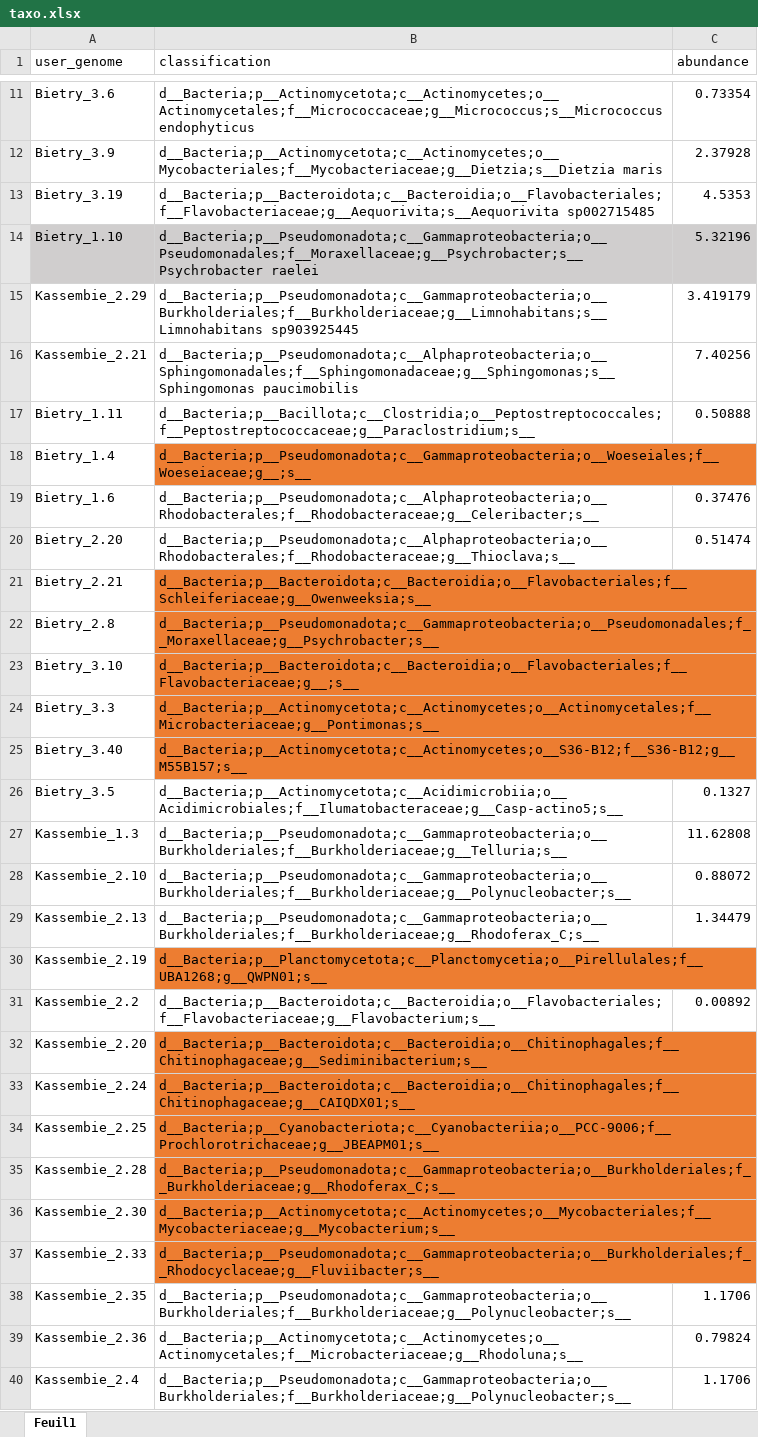
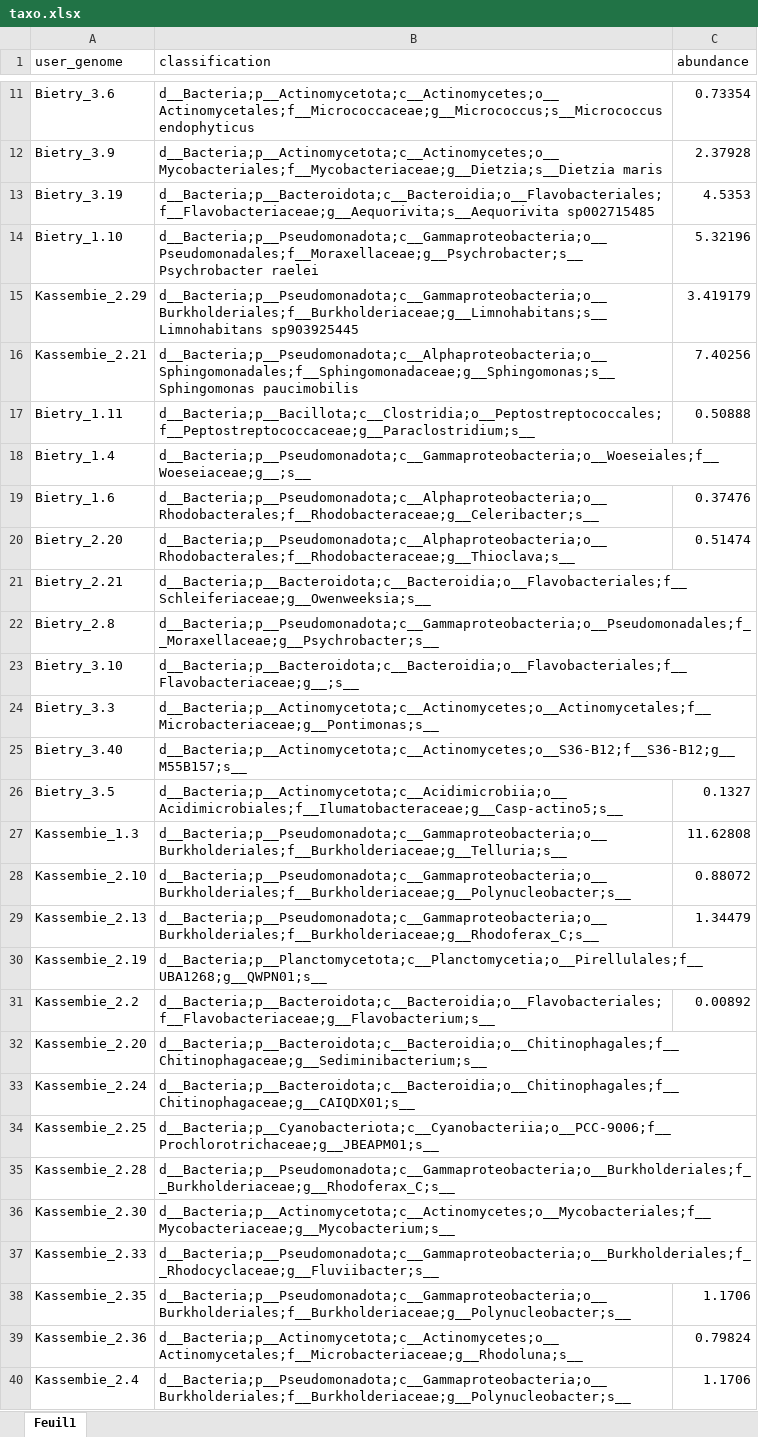
Before and after one commit to Bboy010/hongo-2026-petase-metagenomics, an Excel workbook: data/taxo.xlsx, sheet Feuil1, drawn as a sheet; only a part is shown, gaps mark what is left out; values as stored, in another font and other column widths than the file's, no borders; the diff covers the shown part only; the diff names each change by its address in the sheet, - before the commit and + after, or states it on an @@ line.

Commit message:
Update  data file

```diff
--- a/data/taxo.xlsx (sheet Feuil1)
+++ b/data/taxo.xlsx (sheet Feuil1)
-A14:C14 fill: #D0CECE
+A14:C14 fill: none
-B18 fill: #ED7D31
+B18 fill: none
-B21:B25 fill: #ED7D31
+B21:B25 fill: none
-B30 fill: #ED7D31
+B30 fill: none
-B32:B37 fill: #ED7D31
+B32:B37 fill: none
```
Also changed, not shown: cell formats elsewhere in this sheet.
